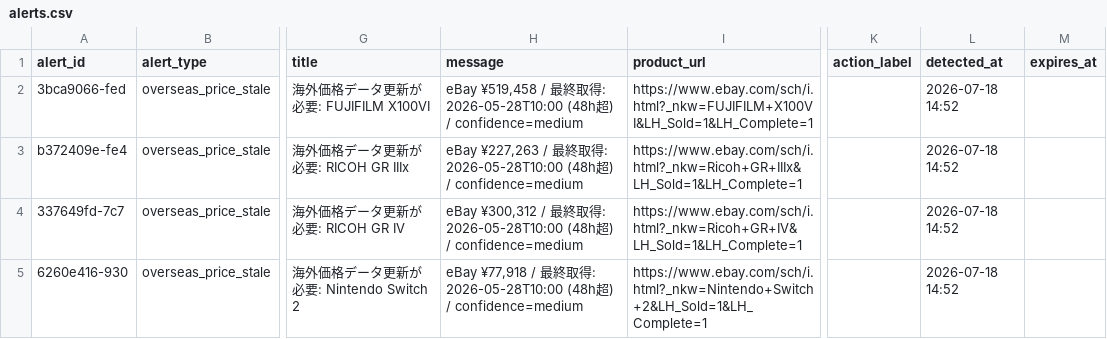
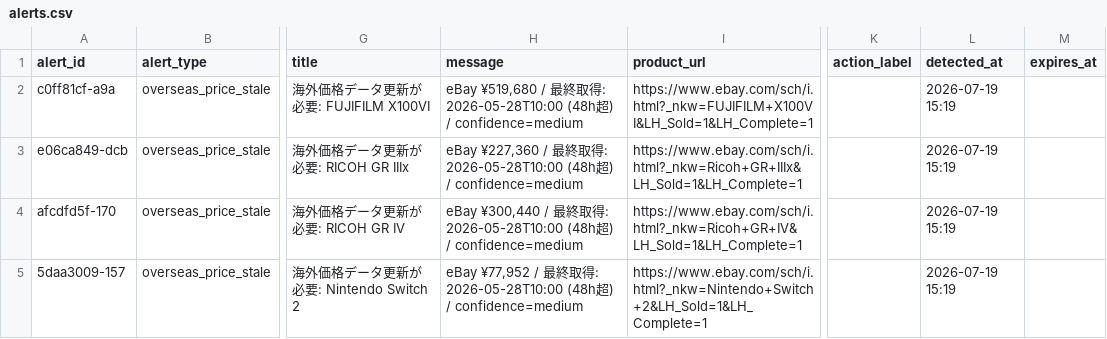
Before and after one commit to estkey0001/premium-monitor, a CSV file: data/alerts.csv, drawn as a sheet; only a part is shown, gaps mark what is left out; the diff names each change by its address in the sheet, - before the commit and + after, or states it on an @@ line.

```diff
--- a/data/alerts.csv
+++ b/data/alerts.csv
-A2 (alert_id): 3bca9066-fed
+A2 (alert_id): c0ff81cf-a9a
-H2 (message): eBay ¥519,458 / 最…
+H2 (message): eBay ¥519,680 / 最…
-L2:L5 (detected_at): 2026-07-18 14:52
+L2:L5 (detected_at): 2026-07-19 15:19
-A3 (alert_id): b372409e-fe4
+A3 (alert_id): e06ca849-dcb
-H3 (message): eBay ¥227,263 / 最…
+H3 (message): eBay ¥227,360 / 最…
-A4 (alert_id): 337649fd-7c7
+A4 (alert_id): afcdfd5f-170
-H4 (message): eBay ¥300,312 / 最…
+H4 (message): eBay ¥300,440 / 最…
-A5 (alert_id): 6260e416-930
+A5 (alert_id): 5daa3009-157
-H5 (message): eBay ¥77,918 / 最…
+H5 (message): eBay ¥77,952 / 最…
```
Also changed, not shown: data/lottery_events.csv, 38 other files.
